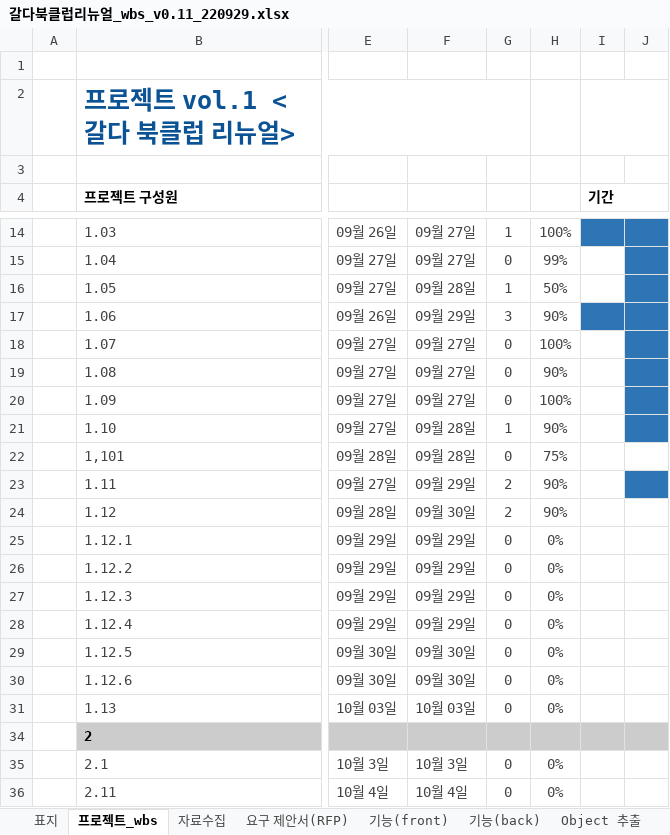
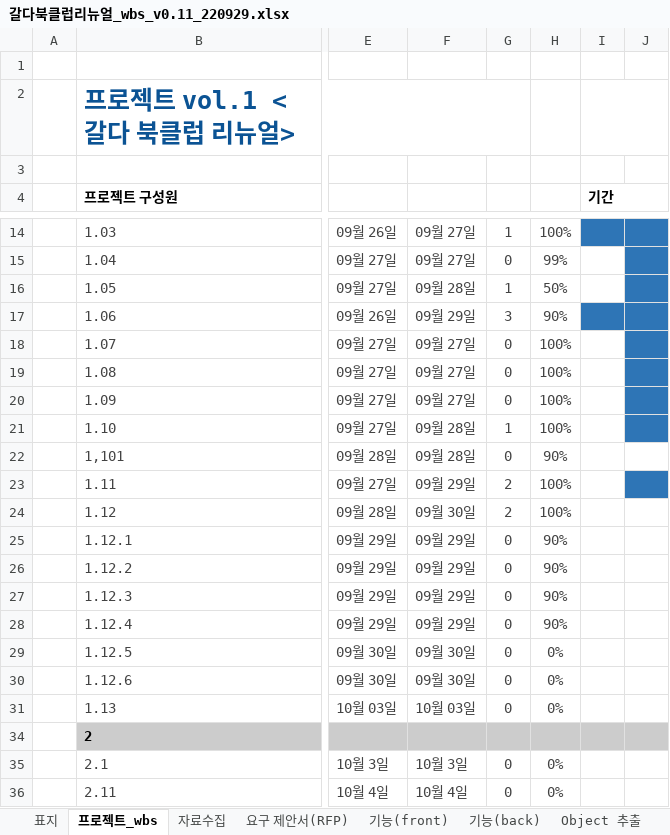
Before and after one commit to Nobnag/galdar-bookclub, an Excel workbook: 갈다북클럽리뉴얼_wbs_v0.11_220929.xlsx, sheet 프로젝트_wbs, drawn as a sheet; only a part is shown, gaps mark what is left out; values as stored, in another font and other column widths than the file's, no borders; conditional formats not drawn; the diff names each change by its address in the sheet, - before the commit and + after, or states it on an @@ line.

```diff
--- a/갈다북클럽리뉴얼_wbs_v0.11_220929.xlsx (sheet 프로젝트_wbs)
+++ b/갈다북클럽리뉴얼_wbs_v0.11_220929.xlsx (sheet 프로젝트_wbs)
-H19: 90%
+H19: 100%
-H21: 90%
+H21: 100%
-H22: 75%
+H22: 90%
-H23:H24: 90%
+H23:H24: 100%
-H25:H28: 0%
+H25:H28: 90%
```
Also changed, not shown: sheet SP and API, sheet 기능명세 CRUD 분석, sheet 테이블 추출, sheet 용어 정리, sheet 기능(back), sheet 기능명세, 2 more sheets, other sheet tabs, charts or pictures.
